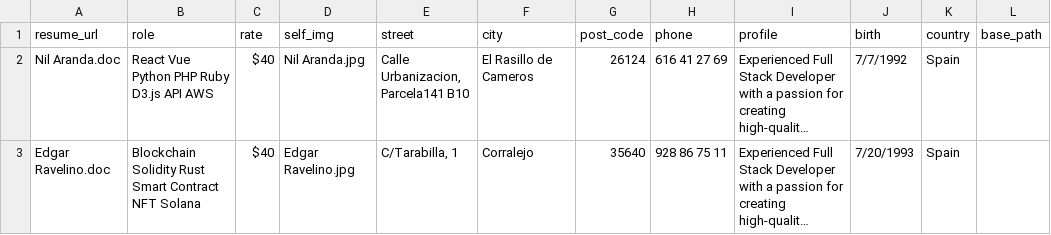
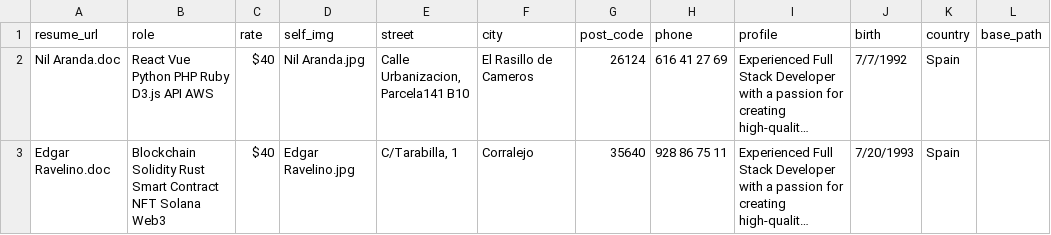
Before and after one commit to mymiracle0118/Automation-Bot, a CSV file: summary.csv, drawn as a sheet; long unchanged cells end in …; the diff names each change by its address in the sheet, - before the commit and + after, or states it on an @@ line.

Commit message:
Change blockchain role

```diff
--- a/summary.csv
+++ b/summary.csv
-B3 (role): …NFT Solana
+B3 (role): …NFT Solana Web3
```
Also changed, not shown: 1 other file.
